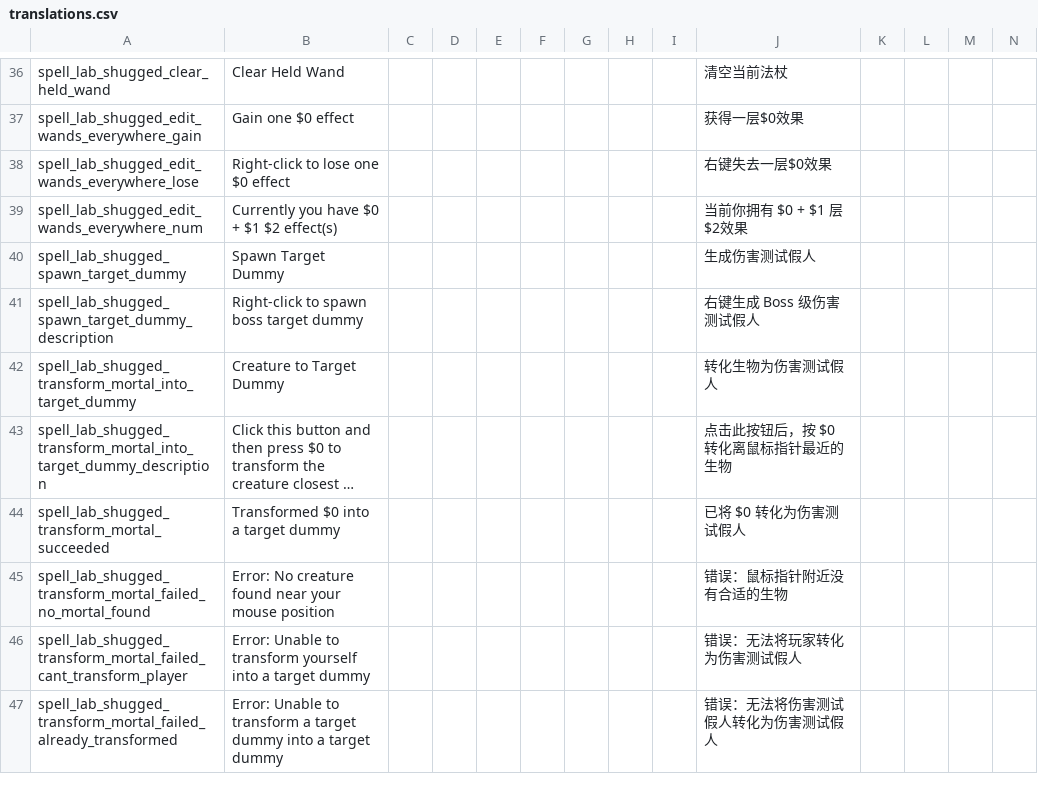
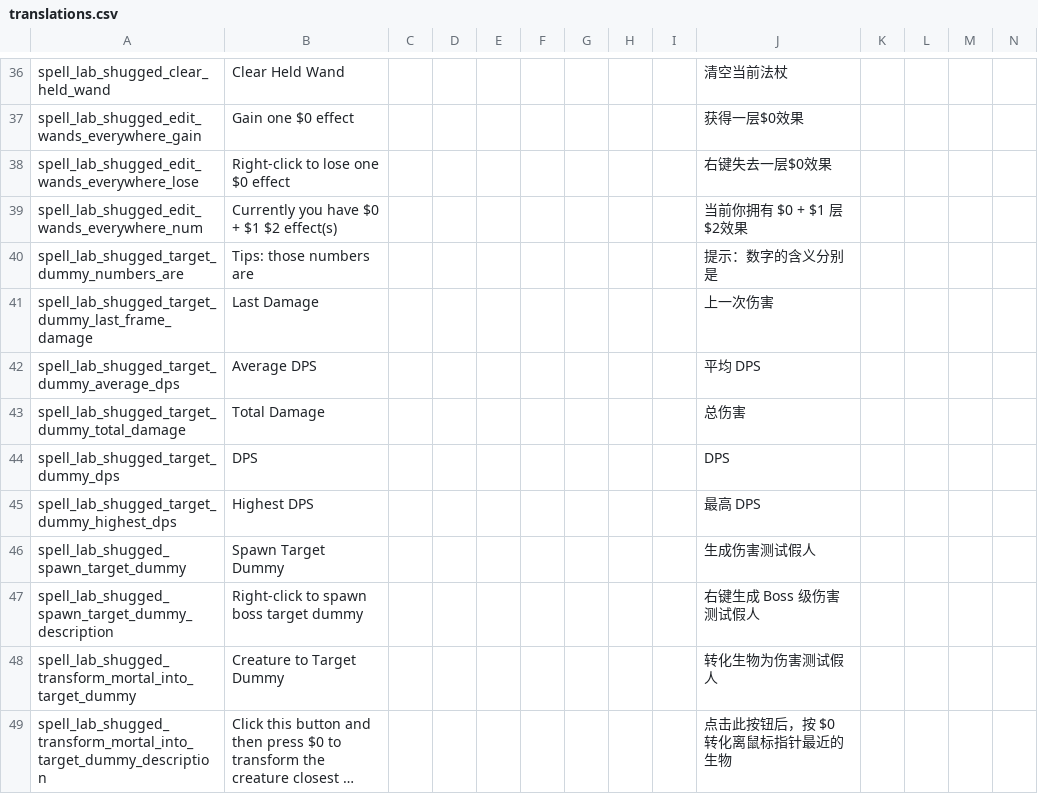
Before and after one commit to shoozzzh/Spell-Lab-Shugged, a CSV file: files/translations.csv, drawn as a sheet; only a part is shown, gaps mark what is left out; the shorter side is filled out with more unchanged rows; long unchanged cells end in …; rows hold the shown columns only; the diff names each change by its address in the sheet, - before the commit and + after, or states it on an @@ line.

Commit message:
last frame dmg number + spell group box ui rework & swap shortcut + dmg number tips + shortcut tostring bugfix & performance + z system + tooltip animation & coloring

```diff
--- a/files/translations.csv
+++ b/files/translations.csv
+row 40: spell_lab_shugged_target_dummy_numbers_are | Tips: those numbers are |  |  |  |  |  |  |  | 提示：数字的含义分别是
+row 41: spell_lab_shugged_target_dummy_last_frame_damage | Last Damage |  |  |  |  |  |  |  | 上一次伤害
+row 42: spell_lab_shugged_target_dummy_average_dps | Average DPS |  |  |  |  |  |  |  | 平均 DPS
+row 43: spell_lab_shugged_target_dummy_total_damage | Total Damage |  |  |  |  |  |  |  | 总伤害
+row 44: spell_lab_shugged_target_dummy_dps | DPS |  |  |  |  |  |  |  | DPS
+row 45: spell_lab_shugged_target_dummy_highest_dps | Highest DPS |  |  |  |  |  |  |  | 最高 DPS
```
Also changed, not shown: 11 other files.
